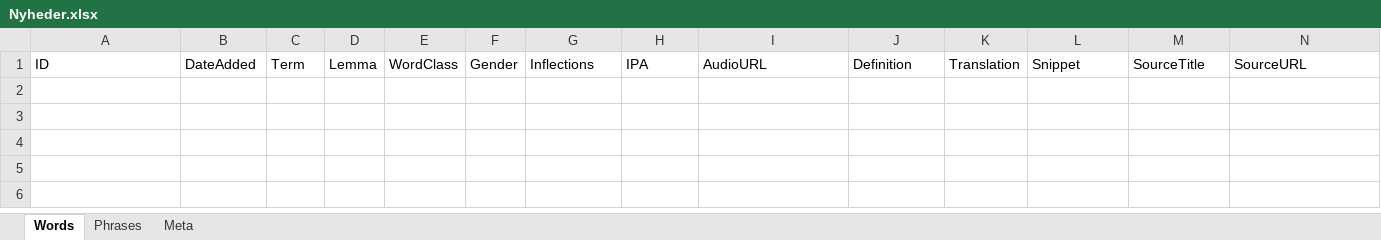
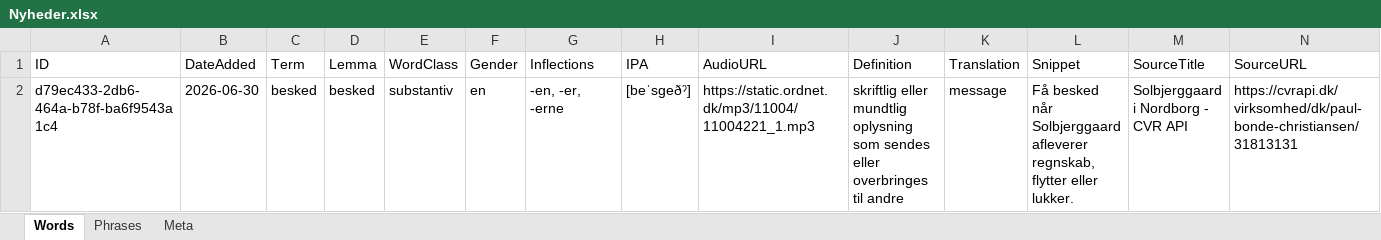
Before and after one commit to oopiooffioinolis/Roedspaette, an Excel workbook: sets/Nyheder.xlsx, sheet Words, drawn as a sheet; only a part is shown; values as stored, in another font and other column widths than the file's, no borders; rows hold the shown columns only; the diff names each change by its address in the sheet, - before the commit and + after, or states it on an @@ line.

Commit message:
Add word "besked" to Nyheder.xlsx

```diff
--- a/sets/Nyheder.xlsx (sheet Words)
+++ b/sets/Nyheder.xlsx (sheet Words)
+row 2: d79ec433-2db6-464a-b78f-ba6f9543a1c4 | 2026-06-30 | besked | besked | substantiv | en | -en, -er, -erne | [beˈsgeðˀ] | https://static.ordnet.dk/mp3/11004/11004221_1.mp3 | skriftlig eller mundtlig oplysning som sendes eller overbringes til andre | message | Få besked når Solbjerggaard afleverer regnskab, flytter eller lukker. | Solbjerggaard i Nordborg - CVR API | https://cvrapi.dk/virksomhed/dk/paul-bonde-christiansen/31813131
```
